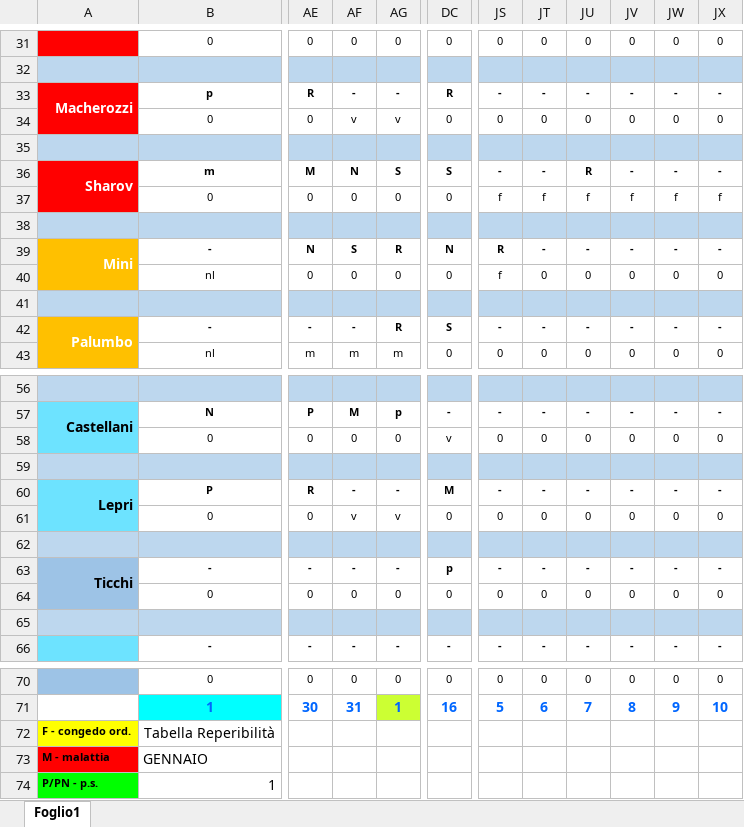
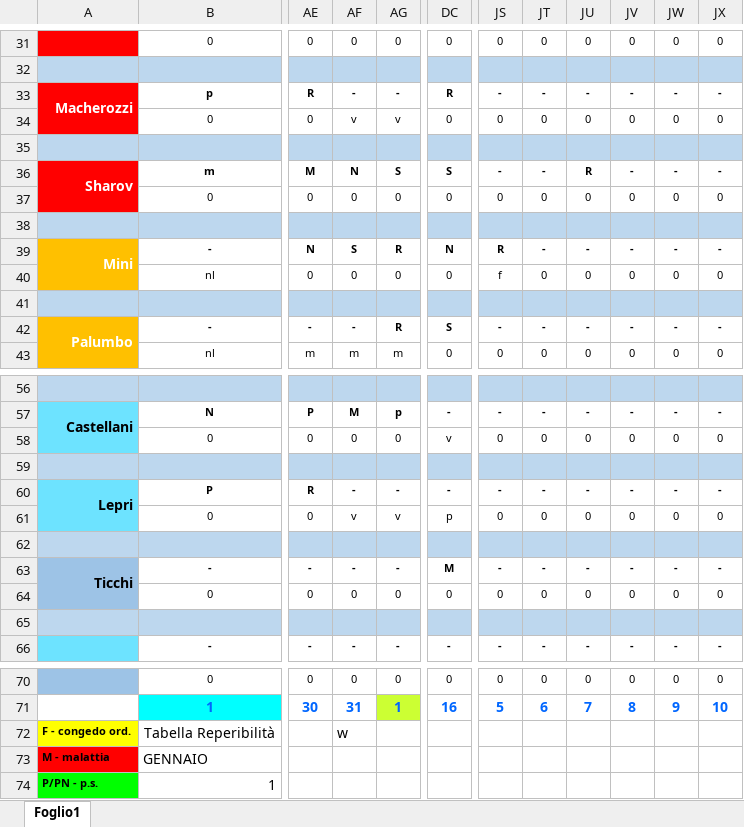
Before and after one commit to centrale118rsm-code/Turni-Infermieri-2026, an Excel workbook: infermieri.xlsx, sheet Foglio1, drawn as a sheet; only a part is shown, gaps mark what is left out; values as stored, in another font and other column widths than the file's, no borders; conditional formats not drawn; the diff names each change by its address in the sheet, - before the commit and + after, or states it on an @@ line.

Commit message:
Add files via upload

```diff
--- a/infermieri.xlsx (sheet Foglio1)
+++ b/infermieri.xlsx (sheet Foglio1)
-JS37: f
+JS37: 0
-JT37: f
+JT37: 0
-JU37: f
+JU37: 0
-JV37: f
+JV37: 0
-JW37: f
+JW37: 0
-JX37: f
+JX37: 0
-DC60: M
+DC60: -
-DC61: 0
+DC61: p
-DC63: p
+DC63: M
-AF72: (empty)
+AF72: w
```
